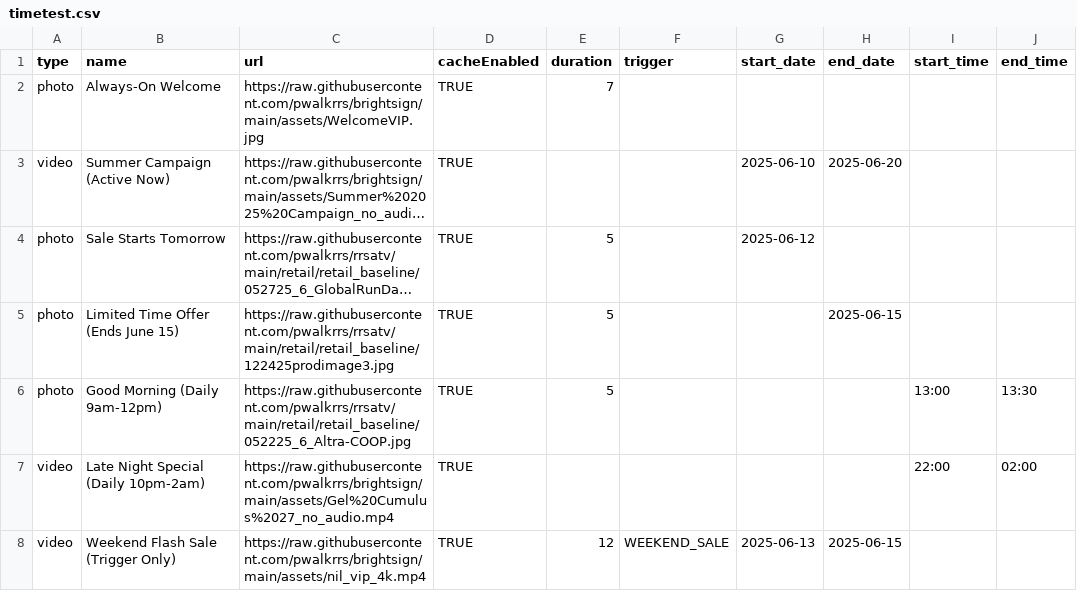
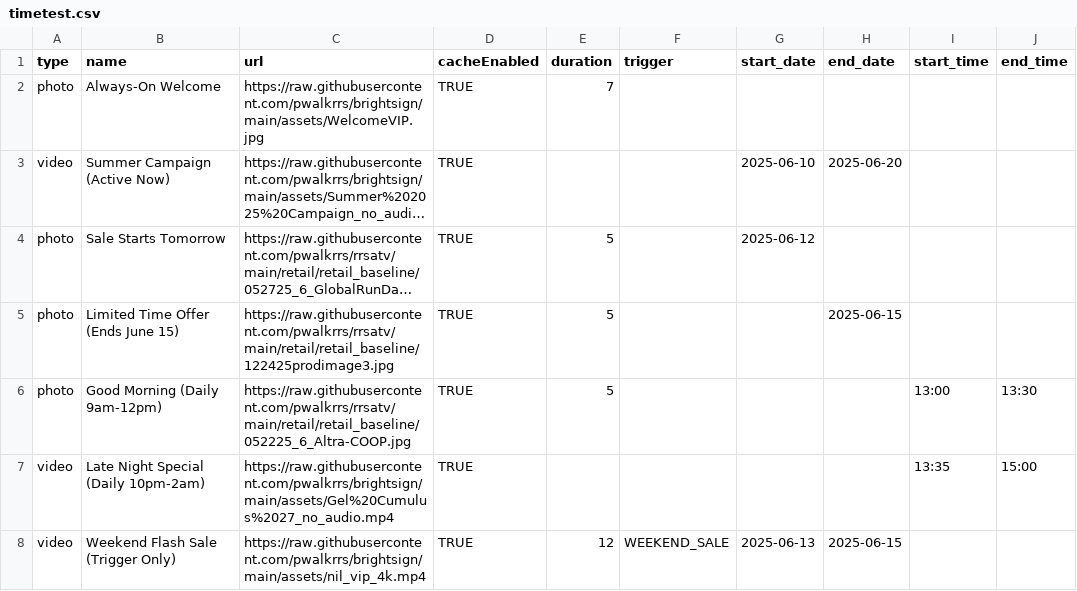
Before and after one commit to pwalkrrs/brightsign, a CSV file: csvs/timetest.csv, drawn as a sheet; long unchanged cells end in ….

Commit message:
Update timetest.csv

```diff
--- a/csvs/timetest.csv
+++ b/csvs/timetest.csv
@@ -6,3 +6,3 @@ photo,Limited Time Offer (Ends June 15),https://raw.githubusercontent.com/pwalkr
 photo,Good Morning (Daily 9am-12pm),https://raw.githubusercontent.com/pwalkrrs/rrsatv/main/retail/retail_baseline/052225_6_Altra-COOP.jpg,TRUE,5,,,,13:00,13:30
-video,Late Night Special (Daily 10pm-2am),https://raw.githubusercontent.com/pwalkrrs/brightsign/main/assets/Gel%20Cumulus%2027_no_audio.mp4,TRUE,,,,,22:00,02:00
+video,Late Night Special (Daily 10pm-2am),https://raw.githubusercontent.com/pwalkrrs/brightsign/main/assets/Gel%20Cumulus%2027_no_audio.mp4,TRUE,,,,,13:35,15:00
 video,Weekend Flash Sale (Trigger Only),https://raw.githubusercontent.com/pwalkrrs/brightsign/main/assets/nil_vip_4k.mp4,TRUE,12,WEEKEND_SALE,2025-06-13,2025-06-15,,
```
